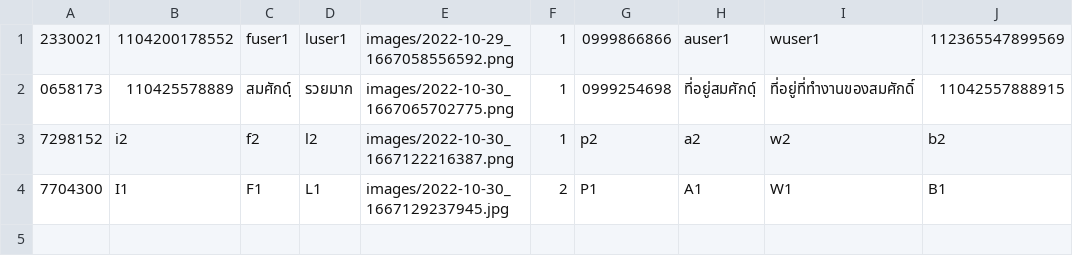
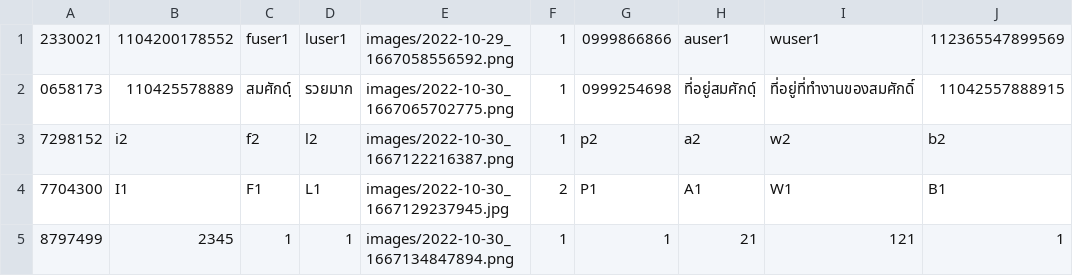
Before and after one commit to panisraparn/BankingSystemProject, a CSV file: Data/Customer.csv, drawn as a sheet.

Commit message:
add image directory for fxml

```diff
--- a/Data/Customer.csv
+++ b/Data/Customer.csv
@@ -4 +4,2 @@
 7704300,I1,F1,L1,images/2022-10-30_1667129237945.jpg,2,P1,A1,W1,B1
+8797499,2345,1,1,images/2022-10-30_1667134847894.png,1,1,21,121,1
```
Also changed, not shown: 30 other files.
